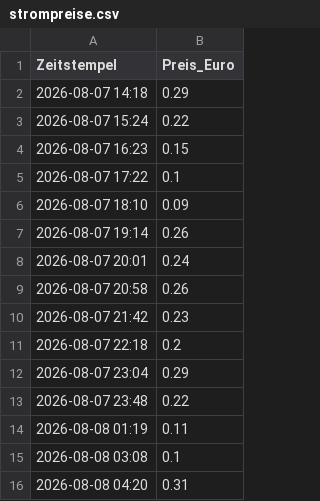
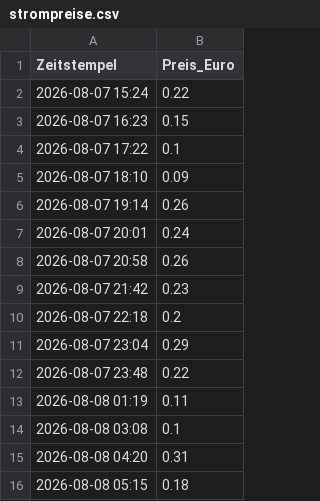
Before and after one commit to bmoser287/strompreis-tracker, a CSV file: strompreise.csv, drawn as a sheet.

```diff
--- a/strompreise.csv
+++ b/strompreise.csv
@@ -1,3 +1,2 @@
 Zeitstempel,Preis_Euro
-2026-08-07 14:18,0.29
 2026-08-07 15:24,0.22
@@ -16 +15,2 @@ Zeitstempel,Preis_Euro
 2026-08-08 04:20,0.31
+2026-08-08 05:15,0.18
```
Also changed, not shown: 1 other file.
